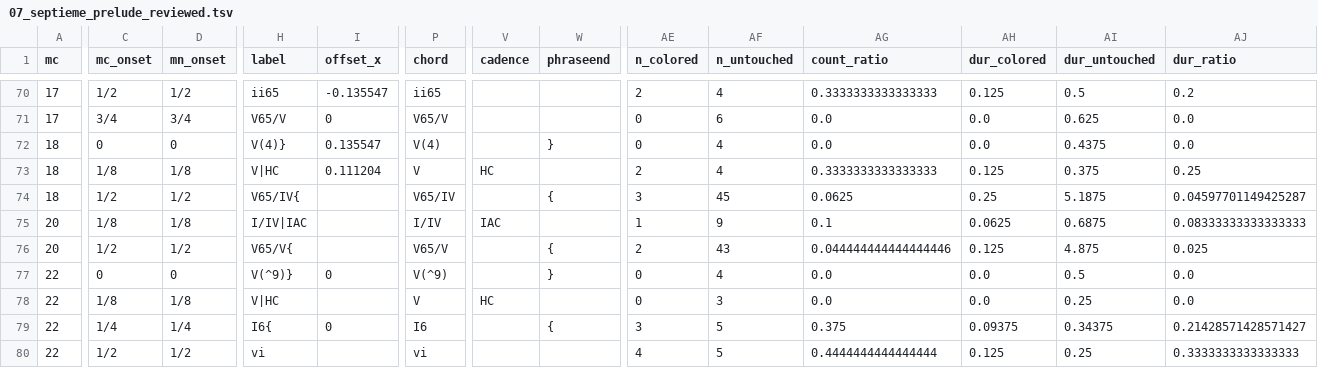
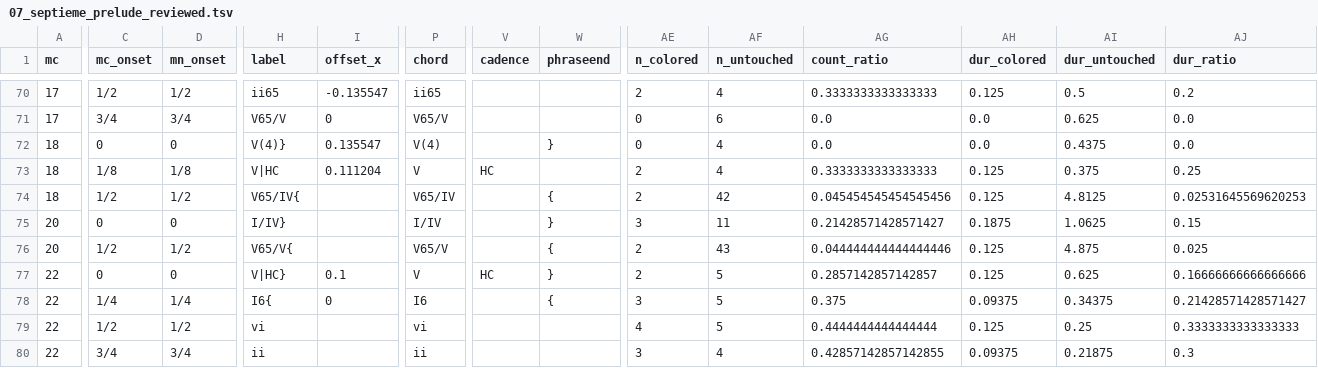
Before and after one commit to DCMLab/couperin_clavecin, a TSV file: reviewed/07_septieme_prelude_reviewed.tsv, drawn as a sheet; only a part is shown, gaps mark what is left out; the shorter side is filled out with more unchanged rows; rows hold the shown columns only; the diff covers the shown part only; the diff names each change by its address in the sheet, - before the commit and + after, or states it on an @@ line.

```diff
--- a/reviewed/07_septieme_prelude_reviewed.tsv
+++ b/reviewed/07_septieme_prelude_reviewed.tsv
-AE74 (n_colored): 3
+AE74 (n_colored): 2
-AF74 (n_untouched): 45
+AF74 (n_untouched): 42
-AG74 (count_ratio): 0.0625
+AG74 (count_ratio): 0.045454545454545456
-AH74 (dur_colored): 0.25
+AH74 (dur_colored): 0.125
-AI74 (dur_untouched): 5.1875
+AI74 (dur_untouched): 4.8125
-AJ74 (dur_ratio): 0.04597701149425287
+AJ74 (dur_ratio): 0.02531645569620253
-C75 (mc_onset): 1/8
+C75 (mc_onset): 0
-D75 (mn_onset): 1/8
+D75 (mn_onset): 0
-H75 (label): I/IV|IAC
+H75 (label): I/IV}
-V75 (cadence): IAC
+V75 (cadence): (empty)
-W75 (phraseend): (empty)
+W75 (phraseend): }
-AE75 (n_colored): 1
+AE75 (n_colored): 3
-AF75 (n_untouched): 9
+AF75 (n_untouched): 11
-AG75 (count_ratio): 0.1
+AG75 (count_ratio): 0.21428571428571427
-AH75 (dur_colored): 0.0625
+AH75 (dur_colored): 0.1875
-AI75 (dur_untouched): 0.6875
+AI75 (dur_untouched): 1.0625
-AJ75 (dur_ratio): 0.08333333333333333
+AJ75 (dur_ratio): 0.15
-H77 (label): V(^9)}
+H77 (label): V|HC}
-I77 (offset_x): 0
+I77 (offset_x): 0.1
-P77 (chord): V(^9)
+P77 (chord): V
-V77 (cadence): (empty)
+V77 (cadence): HC
-AE77 (n_colored): 0
+AE77 (n_colored): 2
-AF77 (n_untouched): 4
+AF77 (n_untouched): 5
-AG77 (count_ratio): 0.0
+AG77 (count_ratio): 0.2857142857142857
-AH77 (dur_colored): 0.0
+AH77 (dur_colored): 0.125
-AI77 (dur_untouched): 0.5
+AI77 (dur_untouched): 0.625
-AJ77 (dur_ratio): 0.0
+AJ77 (dur_ratio): 0.16666666666666666
-row 78: 22 | 1/8 | 1/8 | V|HC |  | V | HC |  | 0 | 3 | 0.0 | 0.0 | 0.25 | 0.0
```
Also changed, not shown: 2 edited cells elsewhere in this file, harmonies/07_septieme_prelude.tsv, metadata.tsv, 3 other files.
